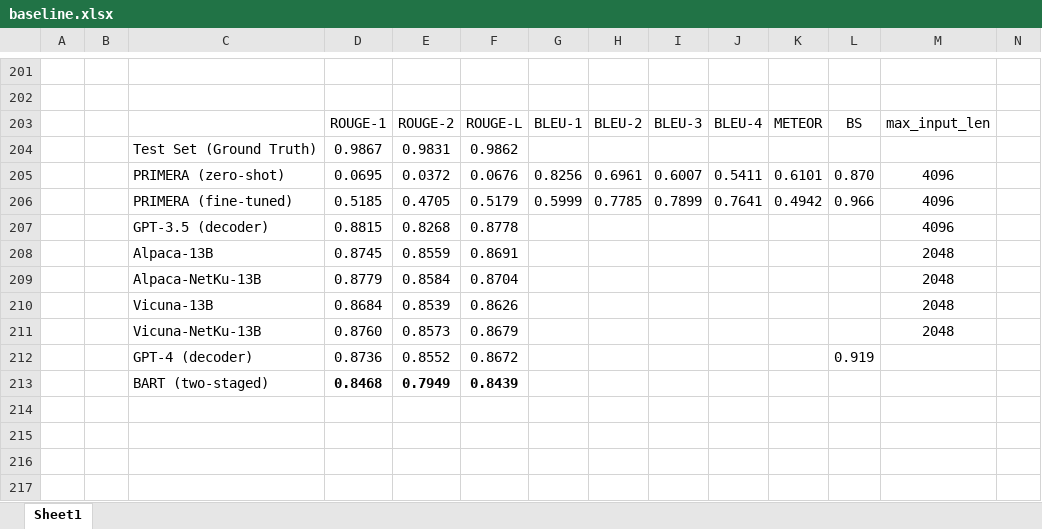
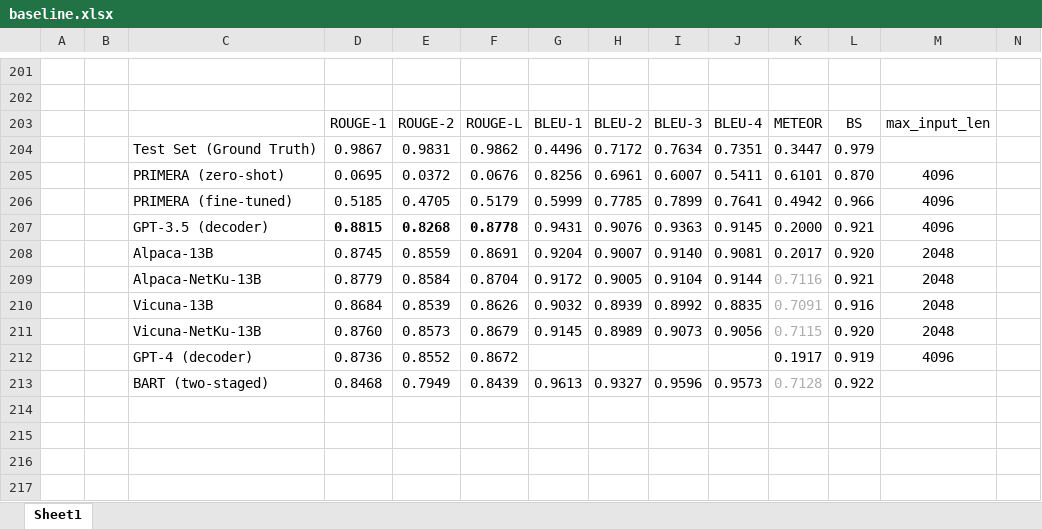
Before and after one commit to theQuert/Knowledge-Updating-System, an Excel workbook: dataset/baseline.xlsx, sheet Sheet1, drawn as a sheet; only a part is shown, gaps mark what is left out; values as stored, in another font and other column widths than the file's, no borders; removed rows and columns are numbered as before the commit, all else as after; rows hold the shown columns only; the diff names each change by its address in the sheet, - before the commit and + after, or states it on an @@ line.

```diff
--- a/dataset/baseline.xlsx (sheet Sheet1)
+++ b/dataset/baseline.xlsx (sheet Sheet1)
-row 204:  |  | Test Set (Ground Truth) | 0.9867 | 0.9831 | 0.9862
+row 204:  |  | Test Set (Ground Truth) | 0.9867 | 0.9831 | 0.9862 | 0.4496 | 0.7172 | 0.7634 | 0.7351 | 0.3447 | 0.979
-row 207:  |  | GPT-3.5 (decoder) | 0.8815 | 0.8268 | 0.8778 |  |  |  |  |  |  | 4096
-row 208:  |  | Alpaca-13B | 0.8745 | 0.8559 | 0.8691 |  |  |  |  |  |  | 2048
-row 209:  |  | Alpaca-NetKu-13B | 0.8779 | 0.8584 | 0.8704 |  |  |  |  |  |  | 2048
-row 210:  |  | Vicuna-13B | 0.8684 | 0.8539 | 0.8626 |  |  |  |  |  |  | 2048
-row 211:  |  | Vicuna-NetKu-13B | 0.8760 | 0.8573 | 0.8679 |  |  |  |  |  |  | 2048
+row 207:  |  | GPT-3.5 (decoder) | 0.8815 | 0.8268 | 0.8778 | 0.9431 | 0.9076 | 0.9363 | 0.9145 | 0.2000 | 0.921 | 4096
+row 208:  |  | Alpaca-13B | 0.8745 | 0.8559 | 0.8691 | 0.9204 | 0.9007 | 0.9140 | 0.9081 | 0.2017 | 0.920 | 2048
+row 209:  |  | Alpaca-NetKu-13B | 0.8779 | 0.8584 | 0.8704 | 0.9172 | 0.9005 | 0.9104 | 0.9144 | 0.7116 | 0.921 | 2048
+row 210:  |  | Vicuna-13B | 0.8684 | 0.8539 | 0.8626 | 0.9032 | 0.8939 | 0.8992 | 0.8835 | 0.7091 | 0.916 | 2048
+row 211:  |  | Vicuna-NetKu-13B | 0.8760 | 0.8573 | 0.8679 | 0.9145 | 0.8989 | 0.9073 | 0.9056 | 0.7115 | 0.920 | 2048
-K212: (empty)
+K212: 0.1917
-M212: (empty)
+M212: 4096
-row 213:  |  | BART (two-staged) | 0.8468 | 0.7949 | 0.8439
+row 213:  |  | BART (two-staged) | 0.8468 | 0.7949 | 0.8439 | 0.9613 | 0.9327 | 0.9596 | 0.9573 | 0.7128 | 0.922
```
Also changed, not shown: 1 other file.
